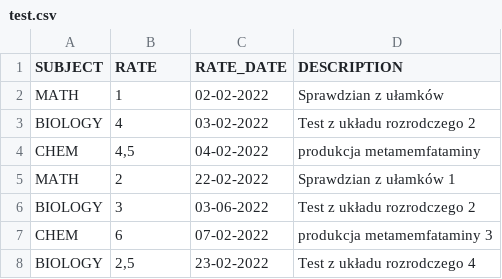
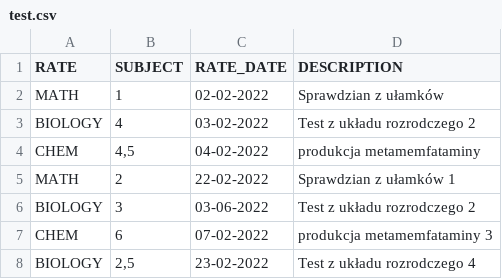
Before and after one commit to Shonsu/GradeBookFromCSV, a CSV file: src/main/resources/test.csv, drawn as a sheet.

Commit message:
fixing body of test methods

```diff
--- a/src/main/resources/test.csv
+++ b/src/main/resources/test.csv
@@ -1,2 +1,2 @@
-SUBJECT;RATE;RATE_DATE;DESCRIPTION
+RATE;SUBJECT;RATE_DATE;DESCRIPTION
 MATH;1;02-02-2022;Sprawdzian z ułamków
```
Also changed, not shown: 4 other files.
